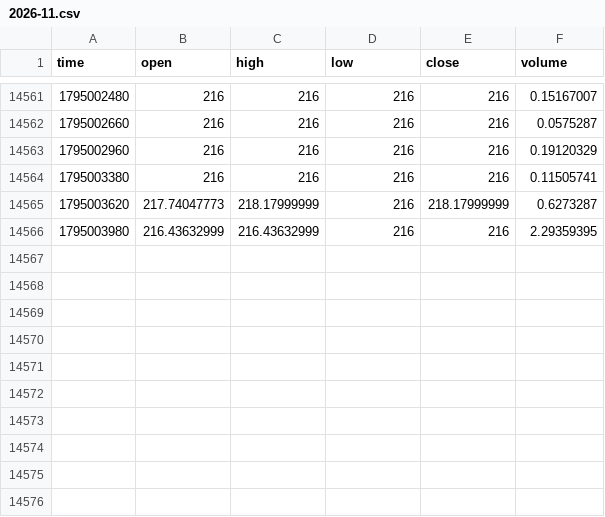
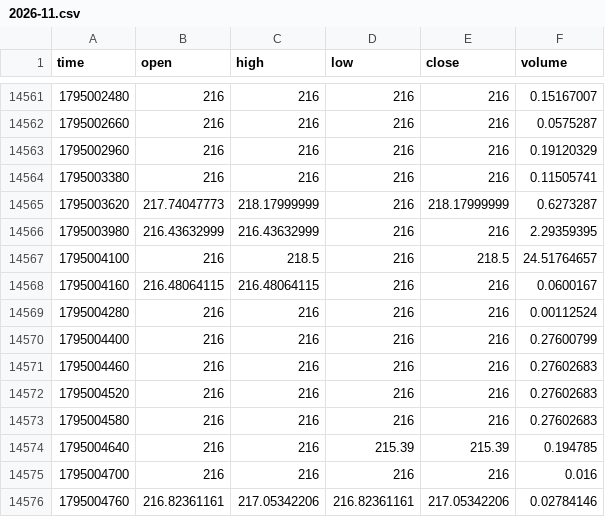
Before and after one commit to MarcanoFilms/xbt-market-data, a CSV file: data/neoxa/BTCB2_USDC/1m/2026-11.csv, drawn as a sheet; only a part is shown, gaps mark what is left out.

```diff
--- a/data/neoxa/BTCB2_USDC/1m/2026-11.csv
+++ b/data/neoxa/BTCB2_USDC/1m/2026-11.csv
@@ -14566 +14566,11 @@ time,open,high,low,close,volume
 1795003980,216.43632999,216.43632999,216,216,2.29359395
+1795004100,216,218.5,216,218.5,24.51764657
+1795004160,216.48064115,216.48064115,216,216,0.0600167
+1795004280,216,216,216,216,0.00112524
+1795004400,216,216,216,216,0.27600799
+1795004460,216,216,216,216,0.27602683
+1795004520,216,216,216,216,0.27602683
+1795004580,216,216,216,216,0.27602683
+1795004640,216,216,215.39,215.39,0.194785
+1795004700,216,216,216,216,0.016
+1795004760,216.82361161,217.05342206,216.82361161,217.05342206,0.02784146
```
Also changed, not shown: data/neoxa/BTCB2_BTC/15m/2026-11.csv, data/neoxa/BTCB2_BTC/5m/2026-11.csv, 10 other files.
